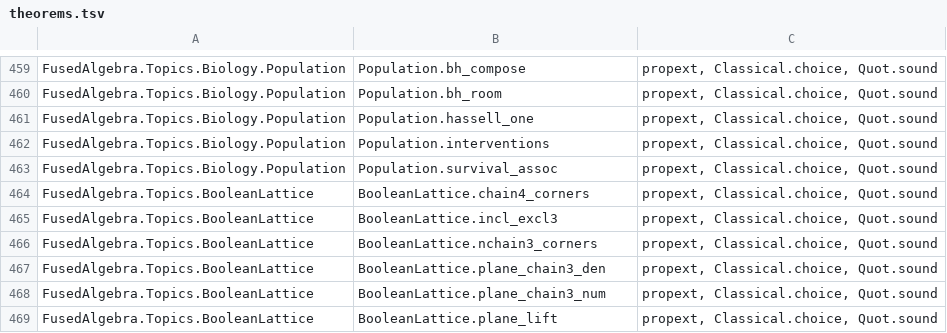
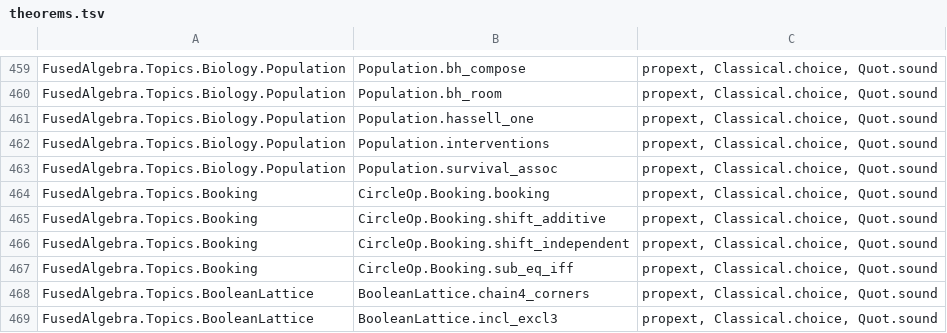
Before and after one commit to BrennanRPope/fused-hyperoperation-algebra, a TSV file: lean-library/theorems.tsv, drawn as a sheet; only a part is shown, gaps mark what is left out; the shorter side is filled out with more unchanged rows; the diff names each change by its address in the sheet, - before the commit and + after, or states it on an @@ line.

```diff
--- a/lean-library/theorems.tsv
+++ b/lean-library/theorems.tsv
+row 464: FusedAlgebra.Topics.Booking | CircleOp.Booking.booking | propext, Classical.choice, Quot.sound
+row 465: FusedAlgebra.Topics.Booking | CircleOp.Booking.shift_additive | propext, Classical.choice, Quot.sound
+row 466: FusedAlgebra.Topics.Booking | CircleOp.Booking.shift_independent | propext, Classical.choice, Quot.sound
+row 467: FusedAlgebra.Topics.Booking | CircleOp.Booking.sub_eq_iff | propext, Classical.choice, Quot.sound
```
Also changed, not shown: assumptions.csv, 18 other files.
